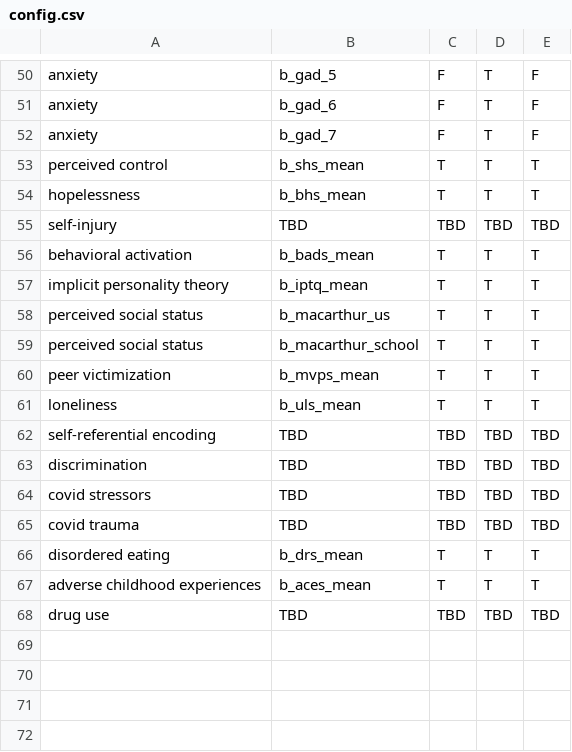
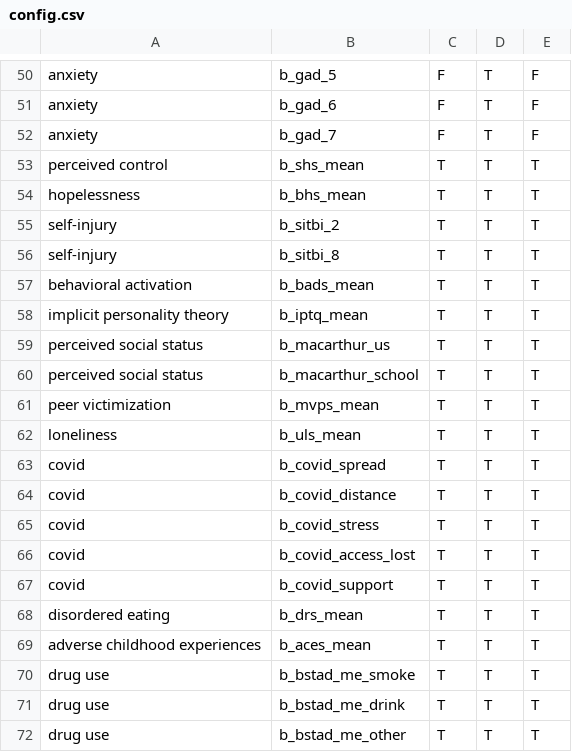
Before and after one commit to isaacahuvia/cope-treatment-matching, a CSV file: config.csv, drawn as a sheet; only a part is shown, gaps mark what is left out.

```diff
--- a/config.csv
+++ b/config.csv
@@ -54,3 +54,4 @@ perceived control,b_shs_mean,T,T,T
 hopelessness,b_bhs_mean,T,T,T
-self-injury,TBD,TBD,TBD,TBD
+self-injury,b_sitbi_2,T,T,T
+self-injury,b_sitbi_8,T,T,T
 behavioral activation,b_bads_mean,T,T,T
@@ -61,8 +62,11 @@ peer victimization,b_mvps_mean,T,T,T
 loneliness,b_uls_mean,T,T,T
-self-referential encoding,TBD,TBD,TBD,TBD
-discrimination,TBD,TBD,TBD,TBD
-covid stressors,TBD,TBD,TBD,TBD
-covid trauma,TBD,TBD,TBD,TBD
+covid,b_covid_spread,T,T,T
+covid,b_covid_distance,T,T,T
+covid,b_covid_stress,T,T,T
+covid,b_covid_access_lost,T,T,T
+covid,b_covid_support,T,T,T
 disordered eating,b_drs_mean,T,T,T
 adverse childhood experiences,b_aces_mean,T,T,T
-drug use,TBD,TBD,TBD,TBD
+drug use,b_bstad_me_smoke,T,T,T
+drug use,b_bstad_me_drink,T,T,T
+drug use,b_bstad_me_other,T,T,T
```
Also changed, not shown: 4 other files.
